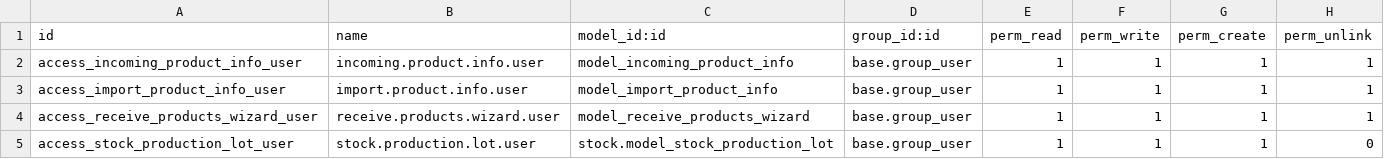
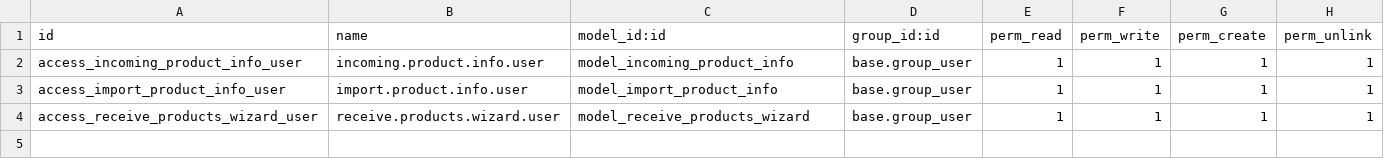
Before and after one commit to kubangab/supplier_information_import, a CSV file: security/ir.model.access.csv, drawn as a sheet; the diff names each change by its address in the sheet, - before the commit and + after, or states it on an @@ line.

Commit message:
Coorected ir.modeil.access.csv

```diff
--- a/security/ir.model.access.csv
+++ b/security/ir.model.access.csv
-row 5: access_stock_production_lot_user | stock.production.lot.user | stock.model_stock_production_lot | base.group_user | 1 | 1 | 1 | 0
```
